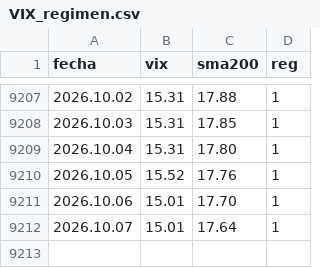
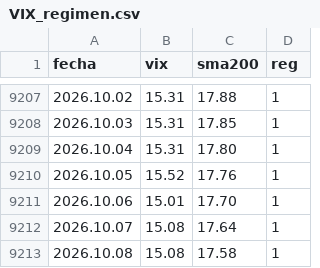
Before and after one commit to Oaragunde/vxn-feed, a CSV file: VIX_regimen.csv, drawn as a sheet; only a part is shown, gaps mark what is left out.

```diff
--- a/VIX_regimen.csv
+++ b/VIX_regimen.csv
@@ -9211,2 +9211,3 @@ fecha;vix;sma200;reg
 2026.10.06;15.01;17.70;1
-2026.10.07;15.01;17.64;1
+2026.10.07;15.08;17.64;1
+2026.10.08;15.08;17.58;1
```
Also changed, not shown: GVZ_regimen.csv, VXN_regimen.csv.
